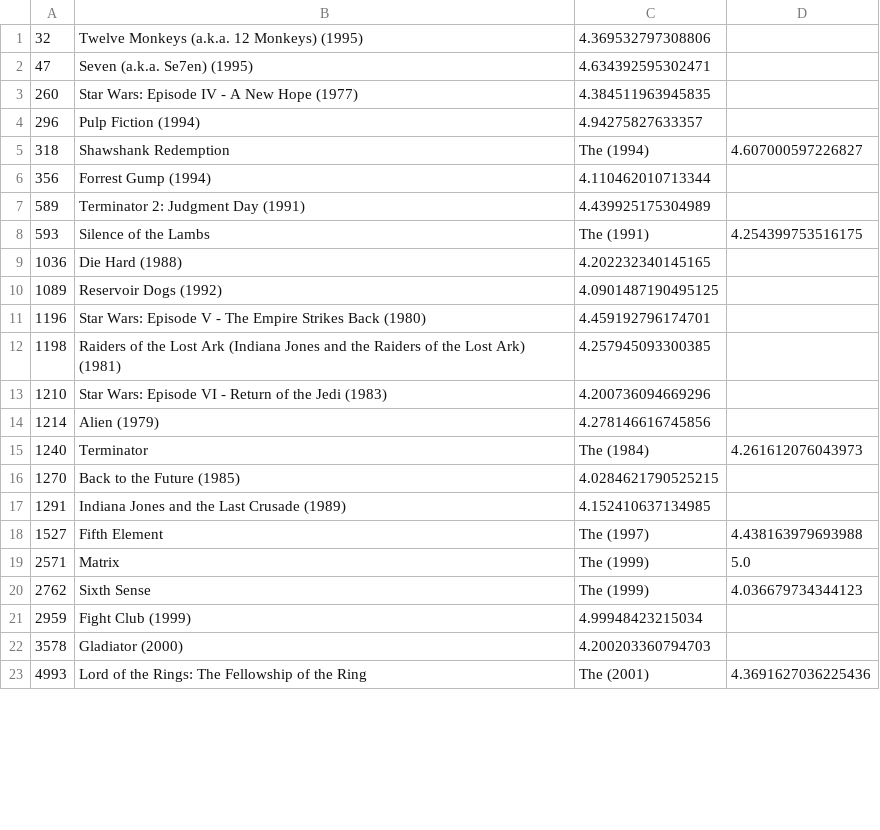
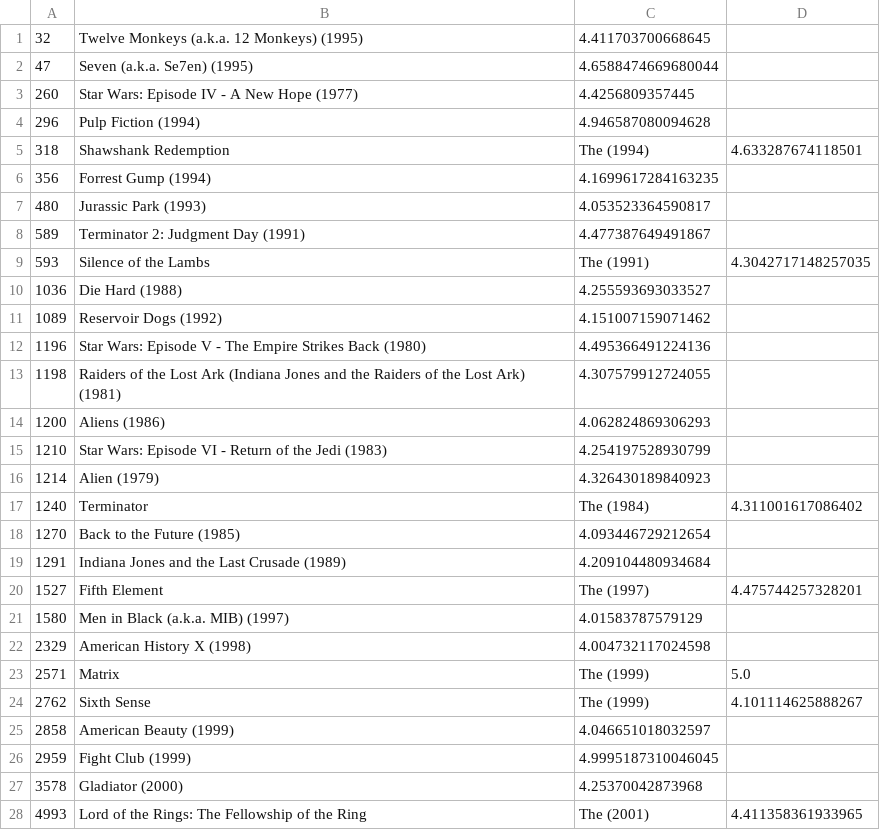
Before and after one commit to JunhwanK/Movie_Audience_Persona, a CSV file: persona_movie_selections/persona_35_movies.csv, drawn as a sheet; only a part is shown; the diff covers the shown part only.

```diff
--- a/persona_movie_selections/persona_35_movies.csv
+++ b/persona_movie_selections/persona_35_movies.csv
@@ -1,23 +1,28 @@
-32,Twelve Monkeys (a.k.a. 12 Monkeys) (1995),4.369532797308806
-47,Seven (a.k.a. Se7en) (1995),4.634392595302471
-260,Star Wars: Episode IV - A New Hope (1977),4.384511963945835
-296,Pulp Fiction (1994),4.94275827633357
-318,Shawshank Redemption, The (1994),4.607000597226827
-356,Forrest Gump (1994),4.110462010713344
-589,Terminator 2: Judgment Day (1991),4.439925175304989
-593,Silence of the Lambs, The (1991),4.254399753516175
-1036,Die Hard (1988),4.202232340145165
-1089,Reservoir Dogs (1992),4.0901487190495125
-1196,Star Wars: Episode V - The Empire Strikes Back (1980),4.459192796174701
-1198,Raiders of the Lost Ark (Indiana Jones and the Raiders of the Lost Ark) (1981),4.257945093300385
-1210,Star Wars: Episode VI - Return of the Jedi (1983),4.200736094669296
-1214,Alien (1979),4.278146616745856
-1240,Terminator, The (1984),4.261612076043973
-1270,Back to the Future (1985),4.0284621790525215
-1291,Indiana Jones and the Last Crusade (1989),4.152410637134985
-1527,Fifth Element, The (1997),4.438163979693988
+32,Twelve Monkeys (a.k.a. 12 Monkeys) (1995),4.411703700668645
+47,Seven (a.k.a. Se7en) (1995),4.6588474669680044
+260,Star Wars: Episode IV - A New Hope (1977),4.4256809357445
+296,Pulp Fiction (1994),4.946587080094628
+318,Shawshank Redemption, The (1994),4.633287674118501
+356,Forrest Gump (1994),4.1699617284163235
+480,Jurassic Park (1993),4.053523364590817
+589,Terminator 2: Judgment Day (1991),4.477387649491867
+593,Silence of the Lambs, The (1991),4.3042717148257035
+1036,Die Hard (1988),4.255593693033527
+1089,Reservoir Dogs (1992),4.151007159071462
+1196,Star Wars: Episode V - The Empire Strikes Back (1980),4.495366491224136
+1198,Raiders of the Lost Ark (Indiana Jones and the Raiders of the Lost Ark) (1981),4.307579912724055
+1200,Aliens (1986),4.062824869306293
+1210,Star Wars: Episode VI - Return of the Jedi (1983),4.254197528930799
+1214,Alien (1979),4.326430189840923
+1240,Terminator, The (1984),4.311001617086402
+1270,Back to the Future (1985),4.093446729212654
+1291,Indiana Jones and the Last Crusade (1989),4.209104480934684
+1527,Fifth Element, The (1997),4.475744257328201
+1580,Men in Black (a.k.a. MIB) (1997),4.01583787579129
+2329,American History X (1998),4.004732117024598
 2571,Matrix, The (1999),5.0
-2762,Sixth Sense, The (1999),4.036679734344123
-2959,Fight Club (1999),4.99948423215034
-3578,Gladiator (2000),4.200203360794703
-4993,Lord of the Rings: The Fellowship of the Ring, The (2001),4.3691627036225436
+2762,Sixth Sense, The (1999),4.101114625888267
+2858,American Beauty (1999),4.046651018032597
+2959,Fight Club (1999),4.9995187310046045
+3578,Gladiator (2000),4.25370042873968
+4993,Lord of the Rings: The Fellowship of the Ring, The (2001),4.411358361933965
```
Also changed, not shown: 1 added row and 5 edited cells elsewhere in this file, persona_movie_selections/persona_11_movies.csv, persona_movie_selections/persona_27_movies.csv, 47 other files.
